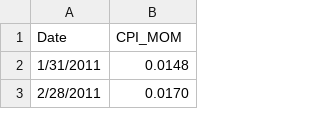
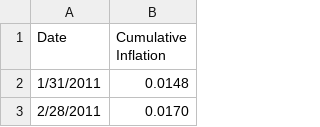
Before and after one commit to mau1878/Acciones-del-MERVAL-ajustadas-por-inflaci-n, a CSV file: cpi_mom_data.csv, drawn as a sheet; only a part is shown.

Commit message:
Update cpi_mom_data.csv

```diff
--- a/cpi_mom_data.csv
+++ b/cpi_mom_data.csv
@@ -1,2 +1,2 @@
-Date,CPI_MOM
+Date,Cumulative Inflation
 1/31/2011,0.0148
```
